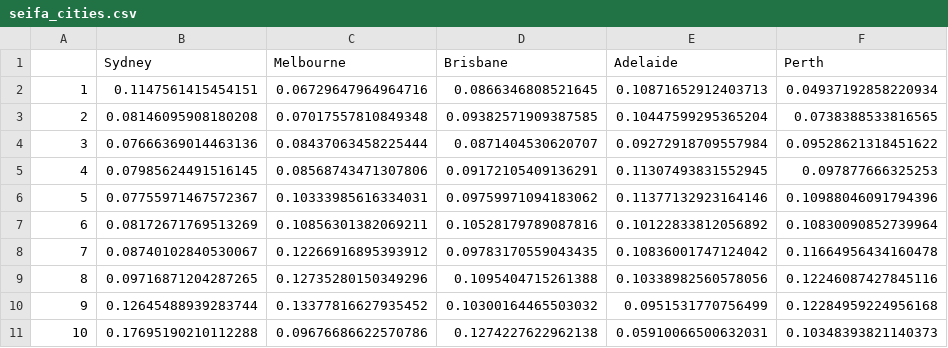
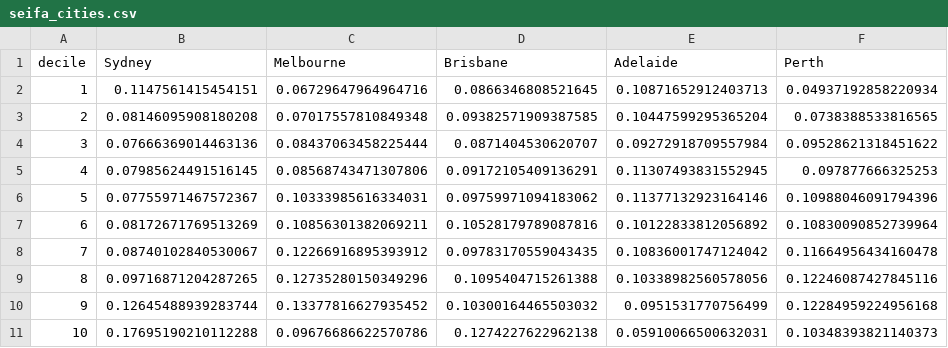
Before and after one commit to MarkusMannheim/charts, a CSV file: data/seifa_cities.csv, drawn as a sheet; only a part is shown; the diff names each change by its address in the sheet, - before the commit and + after, or states it on an @@ line.

```diff
--- a/data/seifa_cities.csv
+++ b/data/seifa_cities.csv
-A1: (empty)
+A1: decile
```
Also changed, not shown: 2 other files.
